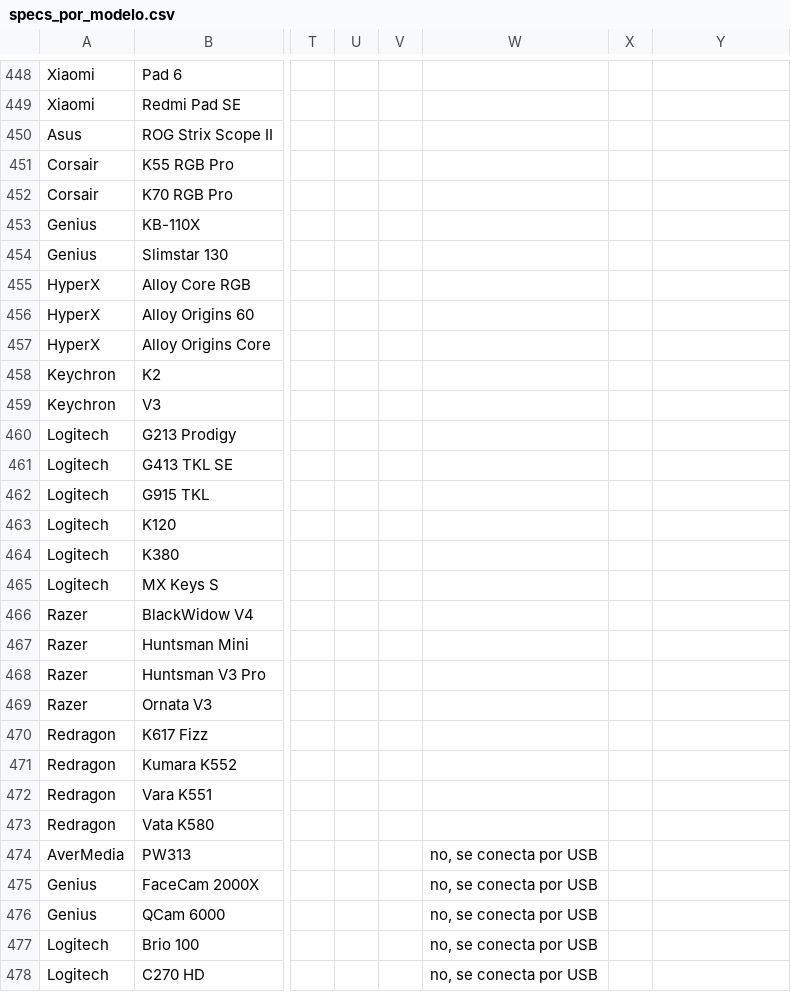
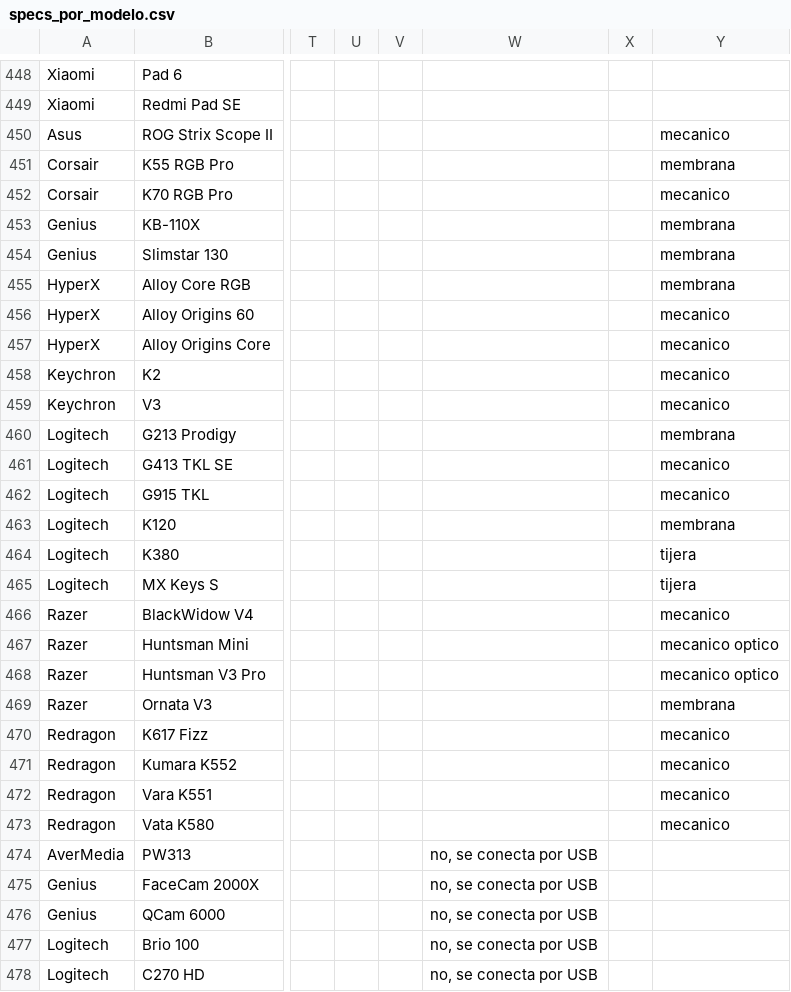
Before and after one commit to martinrf79/Verifika, a CSV file: data/clientes/verifika_prod/specs_por_modelo.csv, drawn as a sheet; only a part is shown, gaps mark what is left out; the diff covers the shown part only; the diff names each change by its address in the sheet, - before the commit and + after, or states it on an @@ line.

```diff
--- a/data/clientes/verifika_prod/specs_por_modelo.csv
+++ b/data/clientes/verifika_prod/specs_por_modelo.csv
-Y450: (empty)
+Y450: mecanico
-Y451: (empty)
+Y451: membrana
-Y452: (empty)
+Y452: mecanico
-Y453:Y455: (empty)
+Y453:Y455: membrana
-Y456:Y459: (empty)
+Y456:Y459: mecanico
-Y460: (empty)
+Y460: membrana
-Y461:Y462: (empty)
+Y461:Y462: mecanico
-Y463: (empty)
+Y463: membrana
-Y464:Y465: (empty)
+Y464:Y465: tijera
-Y466: (empty)
+Y466: mecanico
-Y467:Y468: (empty)
+Y467:Y468: mecanico optico
-Y469: (empty)
+Y469: membrana
-Y470:Y473: (empty)
+Y470:Y473: mecanico
```
Also changed, not shown: 47 edited cells elsewhere in this file, data/clientes/verifika_prod/productos.csv, 1 other file.
